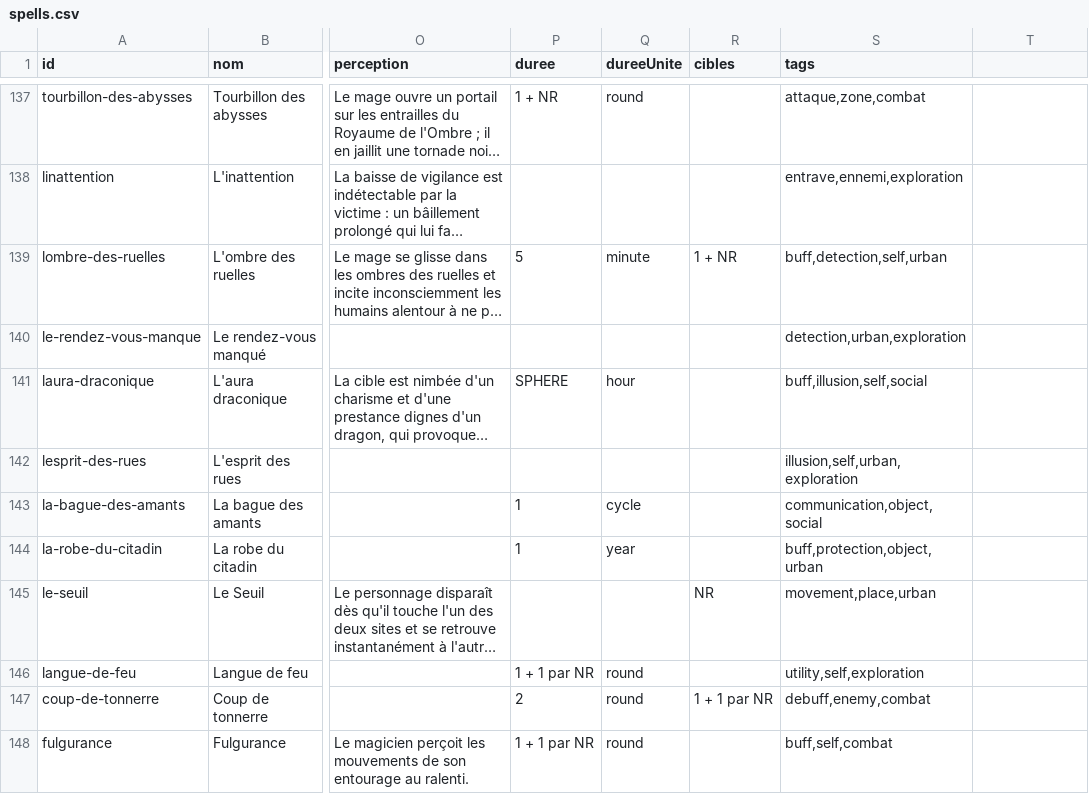
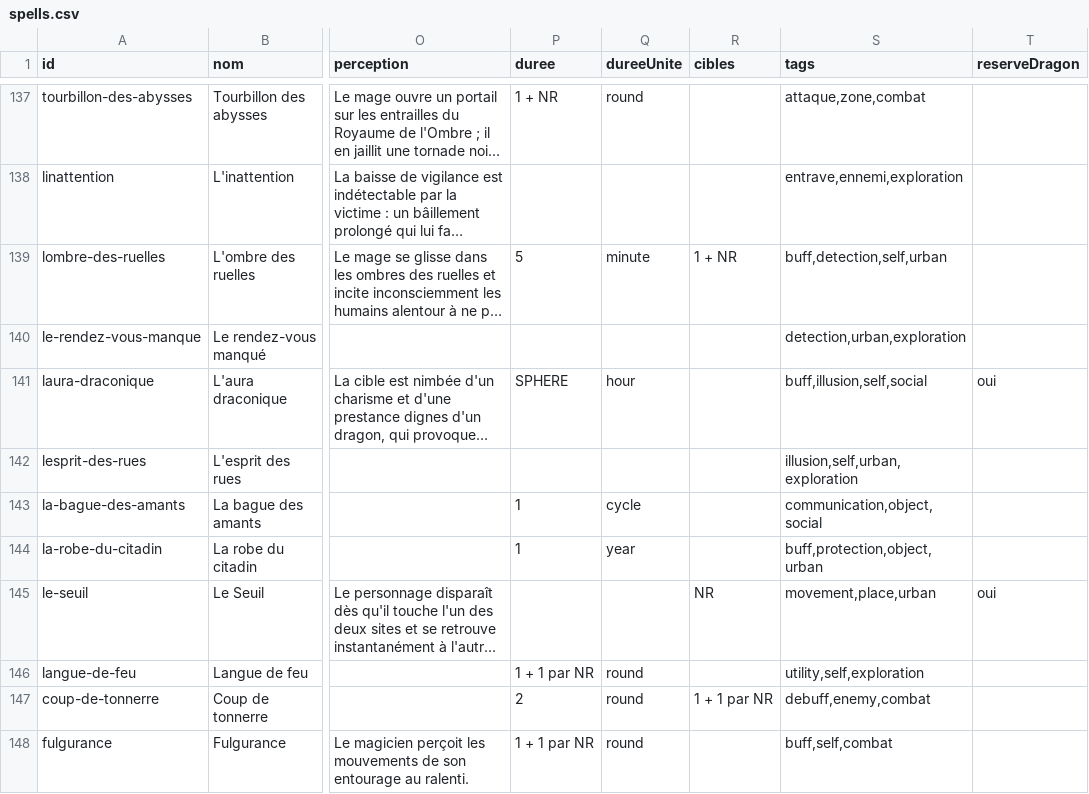
Before and after one commit to aehru/ProphecyCompanionApp, a CSV file: data-src/spells.csv, drawn as a sheet; only a part is shown, gaps mark what is left out; long unchanged cells end in …; the diff covers the shown part only; the diff names each change by its address in the sheet, - before the commit and + after, or states it on an @@ line.

```diff
--- a/data-src/spells.csv
+++ b/data-src/spells.csv
-T1: (empty)
+T1: reserveDragon
-T141 (reserveDragon): (empty)
+T141 (reserveDragon): oui
-T145 (reserveDragon): (empty)
+T145 (reserveDragon): oui
```
Also changed, not shown: 22 edited cells elsewhere in this file, 2 other files.
